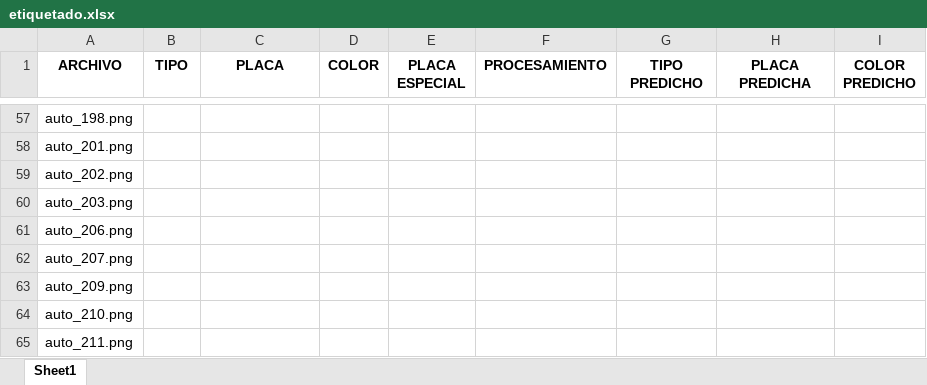
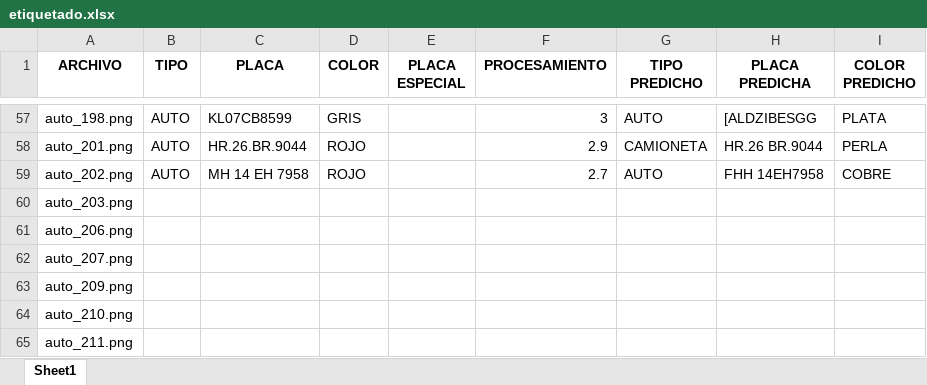
Before and after one commit to aphics/plate_detection, an Excel workbook: backend_test/etiquetado.xlsx, sheet Sheet1, drawn as a sheet; only a part is shown, gaps mark what is left out; values as stored, in another font and other column widths than the file's, no borders; the diff covers the shown part only; the diff names each change by its address in the sheet, - before the commit and + after, or states it on an @@ line.

```diff
--- a/backend_test/etiquetado.xlsx (sheet Sheet1)
+++ b/backend_test/etiquetado.xlsx (sheet Sheet1)
-B57:B59 (TIPO): (empty)
+B57:B59 (TIPO): AUTO
-C57 (PLACA): (empty)
+C57 (PLACA): KL07CB8599
-D57 (COLOR): (empty)
+D57 (COLOR): GRIS
-F57 (PROCESAMIENTO): (empty)
+F57 (PROCESAMIENTO): 3
-G57 (TIPO PREDICHO): (empty)
+G57 (TIPO PREDICHO): AUTO
-H57 (PLACA PREDICHA): (empty)
+H57 (PLACA PREDICHA): [ALDZIBESGG
-I57 (COLOR PREDICHO): (empty)
+I57 (COLOR PREDICHO): PLATA
-C58 (PLACA): (empty)
+C58 (PLACA): HR.26.BR.9044
-D58:D59 (COLOR): (empty)
+D58:D59 (COLOR): ROJO
-F58 (PROCESAMIENTO): (empty)
+F58 (PROCESAMIENTO): 2.9
-G58 (TIPO PREDICHO): (empty)
+G58 (TIPO PREDICHO): CAMIONETA
-H58 (PLACA PREDICHA): (empty)
+H58 (PLACA PREDICHA): HR.26 BR.9044
-I58 (COLOR PREDICHO): (empty)
+I58 (COLOR PREDICHO): PERLA
-C59 (PLACA): (empty)
+C59 (PLACA): MH 14 EH 7958
-F59 (PROCESAMIENTO): (empty)
+F59 (PROCESAMIENTO): 2.7
-G59 (TIPO PREDICHO): (empty)
+G59 (TIPO PREDICHO): AUTO
-H59 (PLACA PREDICHA): (empty)
+H59 (PLACA PREDICHA): FHH 14EH7958
-I59 (COLOR PREDICHO): (empty)
+I59 (COLOR PREDICHO): COBRE
```
Also changed, not shown: 75 edited cells elsewhere in this sheet, 7 other files.
